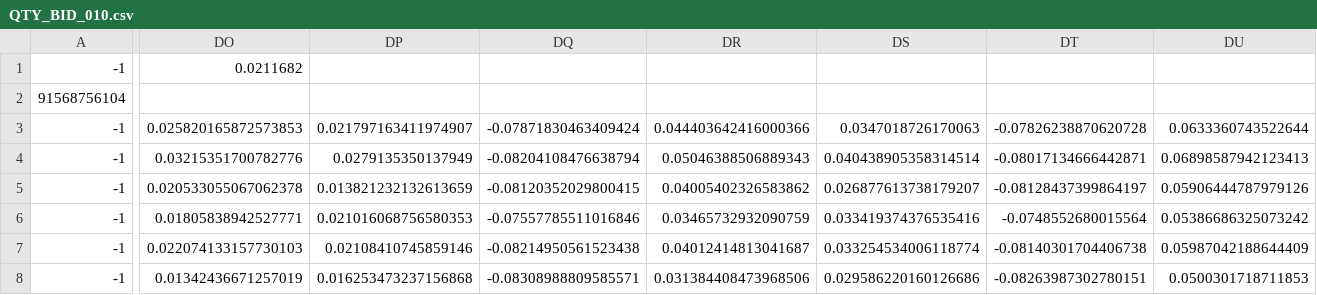
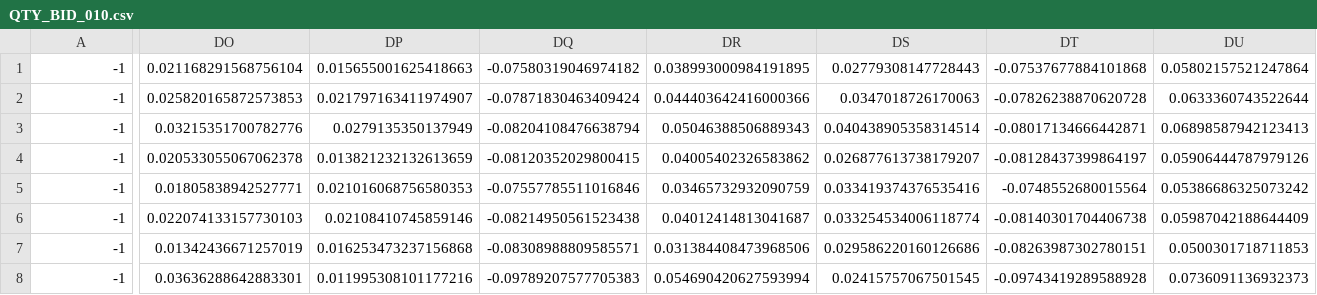
Before and after one commit to vergeman/pit-trader, a CSV file: train/data/QTY_BID_010.csv, drawn as a sheet; only a part is shown, gaps mark what is left out; the shorter side is filled out with more unchanged rows; rows hold the shown columns only; the diff covers the shown part only; the diff names each change by its address in the sheet, - before the commit and + after, or states it on an @@ line.

Commit message:
Landmark.py: output handedness fix errant data QTY_BID_010.csv

```diff
--- a/train/data/QTY_BID_010.csv
+++ b/train/data/QTY_BID_010.csv
-DO1: 0.0211682
+DO1: 0.021168291568756104
-DP1: (empty)
+DP1: 0.015655001625418663
-DQ1: (empty)
+DQ1: -0.07580319046974182
-DR1: (empty)
+DR1: 0.038993000984191895
-DS1: (empty)
+DS1: 0.02779308147728443
-DT1: (empty)
+DT1: -0.07537677884101868
-DU1: (empty)
+DU1: 0.05802157521247864
-row 2: 91568756104
```
Also changed, not shown: 25 edited cells elsewhere in this file, 1 other file.
